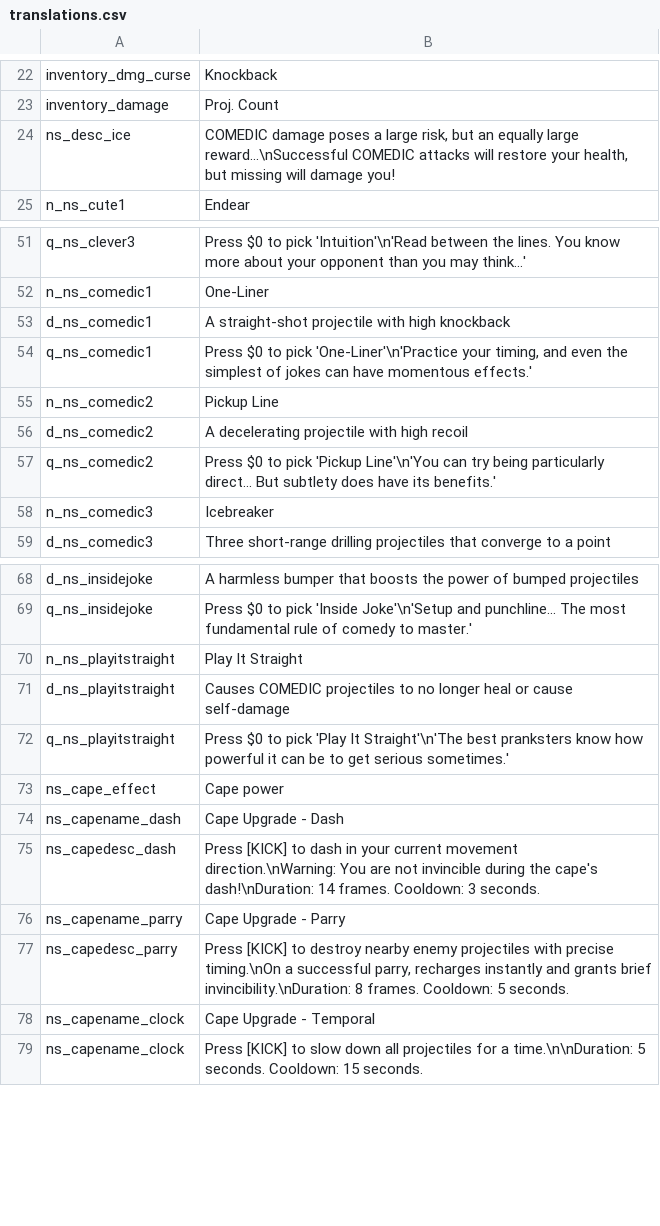
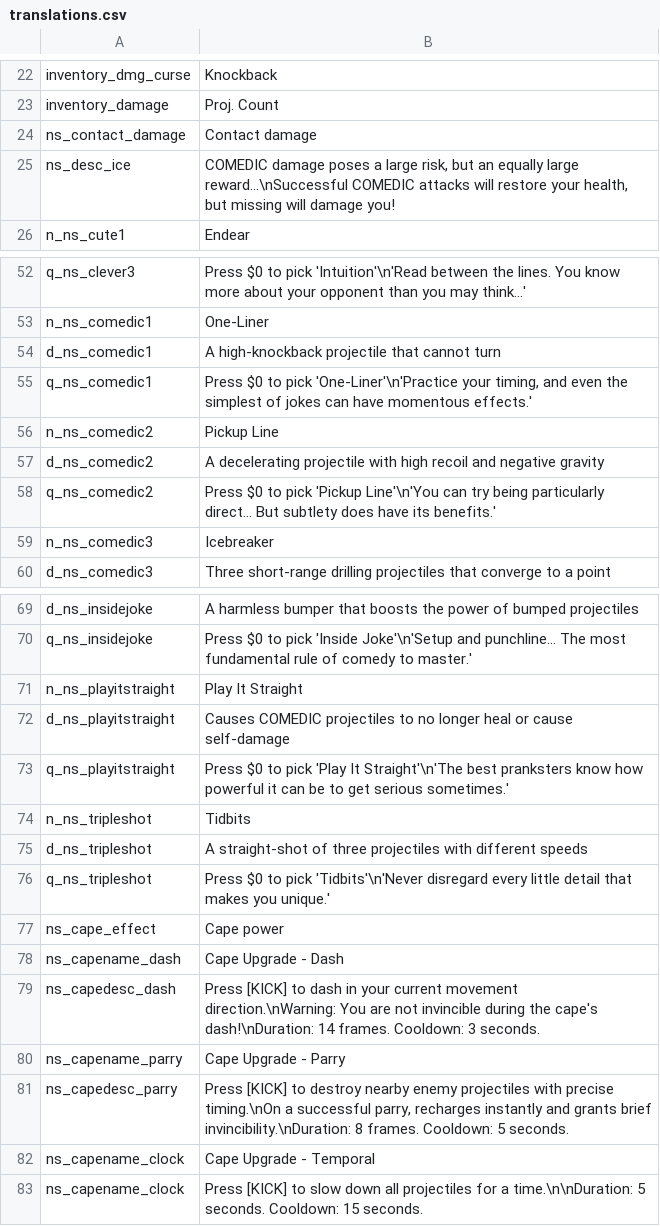
Before and after one commit to GrahamBurgers/noiting_simulator, a CSV file: translations.csv, drawn as a sheet; only a part is shown, gaps mark what is left out.

```diff
--- a/translations.csv
+++ b/translations.csv
@@ -23,2 +23,3 @@ inventory_dmg_curse,Knockback,,,,,,,,,,,,,
 inventory_damage,Proj. Count,,,,,,,,,,,,,
+ns_contact_damage,Contact damage,,,,,,,,,,,,,
 ns_desc_ice,"COMEDIC damage poses a large risk, but an equally large reward...\nSuccessful COMEDIC attacks will restore your health, but missing will damage you!",,,,,,,,,,,,,
@@ -52,6 +53,6 @@ q_ns_clever3,"Press $0 to pick 'Intuition'\n'Read between the lines. You know mo
 n_ns_comedic1,"One-Liner",,,,,,,,,,,,,
-d_ns_comedic1,"A straight-shot projectile with high knockback",,,,,,,,,,,,,
+d_ns_comedic1,"A high-knockback projectile that cannot turn",,,,,,,,,,,,,
 q_ns_comedic1,"Press $0 to pick 'One-Liner'\n'Practice your timing, and even the simplest of jokes can have momentous effects.'",,,,,,,,,,,,,
 n_ns_comedic2,"Pickup Line",,,,,,,,,,,,,
-d_ns_comedic2,"A decelerating projectile with high recoil",,,,,,,,,,,,,
+d_ns_comedic2,"A decelerating projectile with high recoil and negative gravity",,,,,,,,,,,,,
 q_ns_comedic2,"Press $0 to pick 'Pickup Line'\n'You can try being particularly direct... But subtlety does have its benefits.'",,,,,,,,,,,,,
@@ -72,2 +73,5 @@ d_ns_playitstraight,"Causes COMEDIC projectiles to no longer heal or cause self-
 q_ns_playitstraight,"Press $0 to pick 'Play It Straight'\n'The best pranksters know how powerful it can be to get serious sometimes.'",,,,,,,,,,,,,
+n_ns_tripleshot,"Tidbits",,,,,,,,,,,,,
+d_ns_tripleshot,"A straight-shot of three projectiles with different speeds",,,,,,,,,,,,,
+q_ns_tripleshot,"Press $0 to pick 'Tidbits'\n'Never disregard every little detail that makes you unique.'",,,,,,,,,,,,,
 ns_cape_effect,Cape power,,,,,,,,,,,,,
```
Also changed, not shown: 25 other files.
